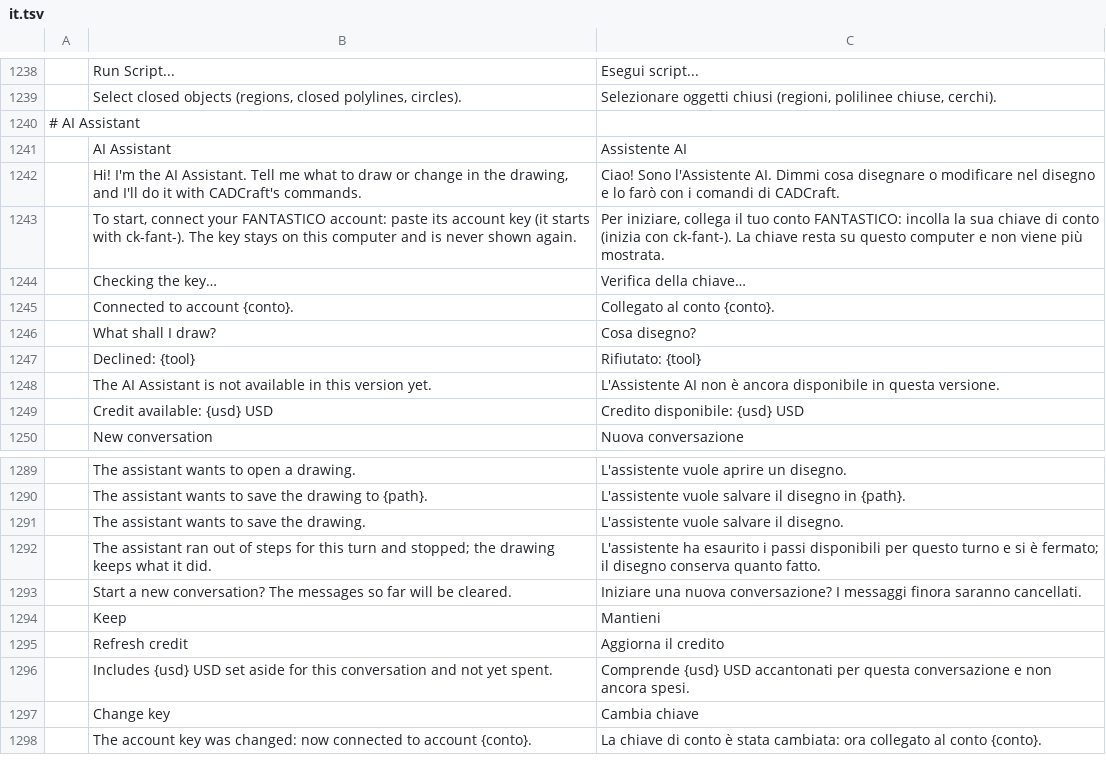
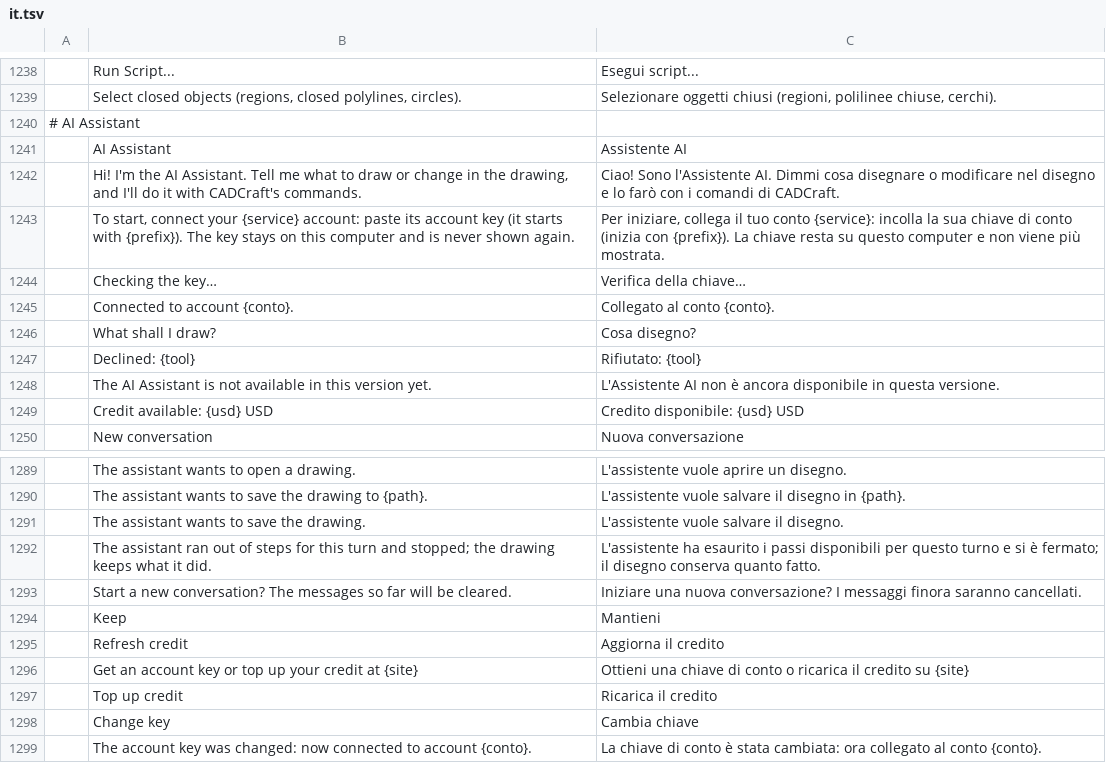
Before and after one commit to Byte42-it/cadcraft-ai-assistant-features, a TSV file: crates/ui-egui/src/i18n/it.tsv, drawn as a sheet; only a part is shown, gaps mark what is left out; removed rows and columns are numbered as before the commit, all else as after; the diff names each change by its address in the sheet, - before the commit and + after, or states it on an @@ line.

```diff
--- a/crates/ui-egui/src/i18n/it.tsv
+++ b/crates/ui-egui/src/i18n/it.tsv
-B1243: …connect your FANTASTICO account: paste its account key (it starts with ck-fant-). The key…
+B1243: …connect your {service} account: paste its account key (it starts with {prefix}). The key…
-C1243: …tuo conto FANTASTICO: incolla la sua chiave di conto (inizia con ck-fant-). La chiave…
+C1243: …tuo conto {service}: incolla la sua chiave di conto (inizia con {prefix}). La chiave…
-row 1296:  | Includes {usd} USD set aside for this conversation and not yet spent. | Comprende {usd} USD accantonati per questa conversazione e non ancora spesi.
+row 1296:  | Get an account key or top up your credit at {site} | Ottieni una chiave di conto o ricarica il credito su {site}
+row 1297:  | Top up credit | Ricarica il credito
```
Also changed, not shown: crates/ui-egui/src/i18n/cs.tsv, crates/ui-egui/src/i18n/de.tsv, 13 other files.
